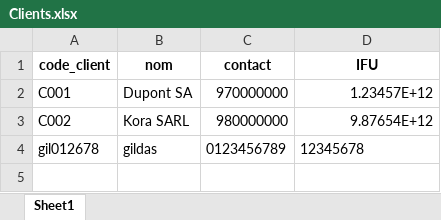
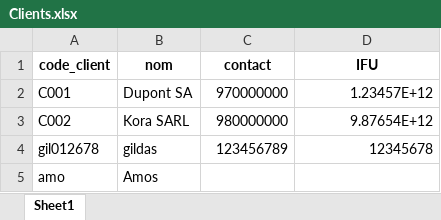
Before and after one commit to Gecnos/Application-Console-de-Facturation-et-Statistiques-de-Ventes, an Excel workbook: fichiers/Clients.xlsx, sheet Sheet1, drawn as a sheet; values as stored, in another font and other column widths than the file's, no borders; the diff names each change by its address in the sheet, - before the commit and + after, or states it on an @@ line.

```diff
--- a/fichiers/Clients.xlsx (sheet Sheet1)
+++ b/fichiers/Clients.xlsx (sheet Sheet1)
-C4 (contact): 0123456789
+C4 (contact): 123456789
-D4 alignment: left
+D4 alignment: right
+row 5: amo | Amos
```
Also changed, not shown: fichiers/cartes_reduction.xlsx, 2 other files.
